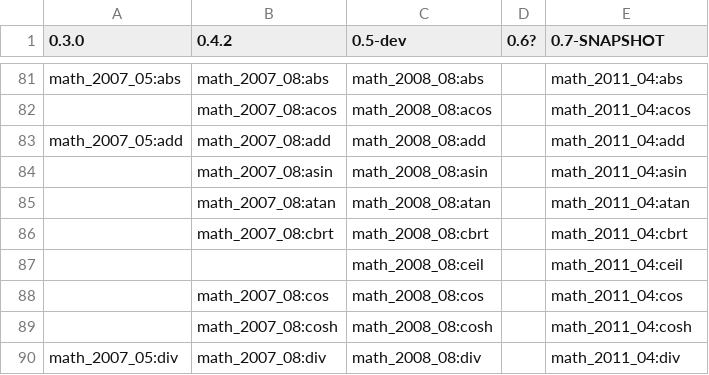
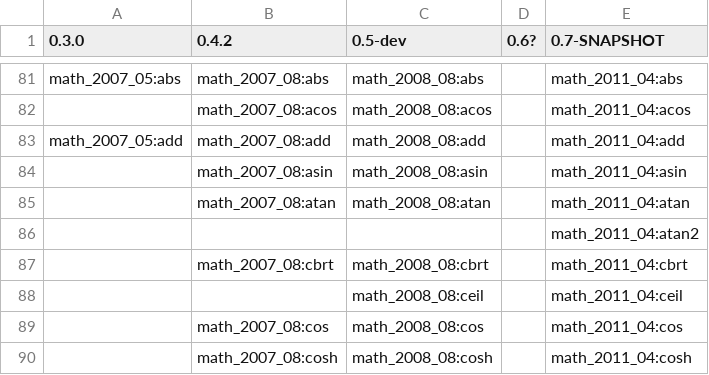
Before and after one commit to joshsh/ripple, a CSV file: doc/primitives_by_release.csv, drawn as a sheet; only a part is shown, gaps mark what is left out; the shorter side is filled out with more unchanged rows; the diff names each change by its address in the sheet, - before the commit and + after, or states it on an @@ line.

Commit message:
Added the atan2 primitive to the math: library.

```diff
--- a/doc/primitives_by_release.csv
+++ b/doc/primitives_by_release.csv
+row 86:  |  |  |  | math_2011_04:atan2
```
Also changed, not shown: 3 other files.
